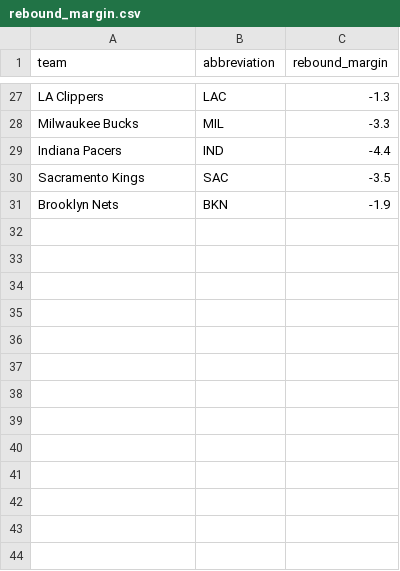
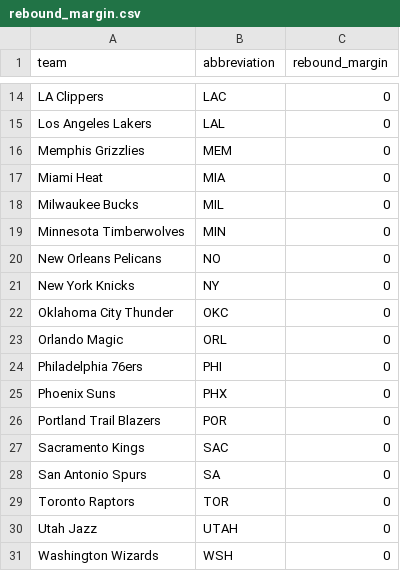
Before and after one commit to ceddto100/Kelly-s-Criterion-calculator, a CSV file: frontend/public/stats/nba/rebound_margin.csv, drawn as a sheet; only a part is shown, gaps mark what is left out; the diff covers the shown part only.

```diff
--- a/frontend/public/stats/nba/rebound_margin.csv
+++ b/frontend/public/stats/nba/rebound_margin.csv
@@ -27,5 +14,18 @@
-"LA Clippers","LAC",-1.3
-"Milwaukee Bucks","MIL",-3.3
-"Indiana Pacers","IND",-4.4
-"Sacramento Kings","SAC",-3.5
-"Brooklyn Nets","BKN",-1.9
+LA Clippers,LAC,0
+Los Angeles Lakers,LAL,0
+Memphis Grizzlies,MEM,0
+Miami Heat,MIA,0
+Milwaukee Bucks,MIL,0
+Minnesota Timberwolves,MIN,0
+New Orleans Pelicans,NO,0
+New York Knicks,NY,0
+Oklahoma City Thunder,OKC,0
+Orlando Magic,ORL,0
+Philadelphia 76ers,PHI,0
+Phoenix Suns,PHX,0
+Portland Trail Blazers,POR,0
+Sacramento Kings,SAC,0
+San Antonio Spurs,SA,0
+Toronto Raptors,TOR,0
+Utah Jazz,UTAH,0
+Washington Wizards,WSH,0
```
Also changed, not shown: 8 added rows, 21 removed rows and 4 edited cells elsewhere in this file, frontend/public/stats/nba/allowed.csv, frontend/public/stats/nba/turnover_margin.csv, 20 other files.
